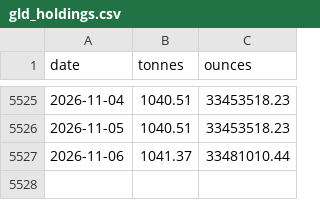
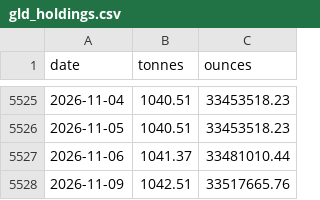
Before and after one commit to Jim-Lohse/investment-lab, a CSV file: data/flows/gld_holdings.csv, drawn as a sheet; only a part is shown, gaps mark what is left out; the diff names each change by its address in the sheet, - before the commit and + after, or states it on an @@ line.

```diff
--- a/data/flows/gld_holdings.csv
+++ b/data/flows/gld_holdings.csv
+row 5528: 2026-11-09 | 1042.51 | 33517665.76
```
Also changed, not shown: data/fx/rates_daily.csv, data/prices/etf_daily.csv, 17 other files.
